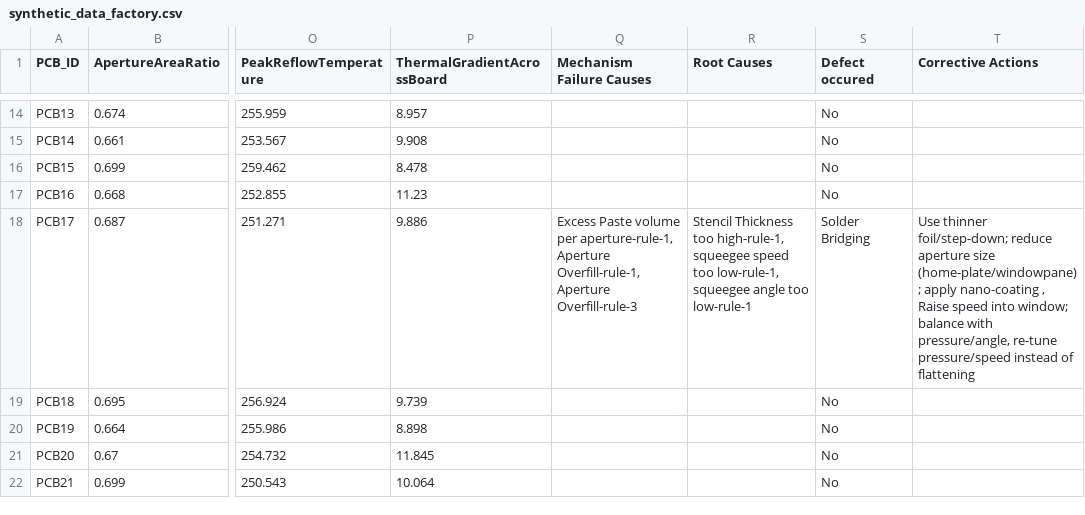
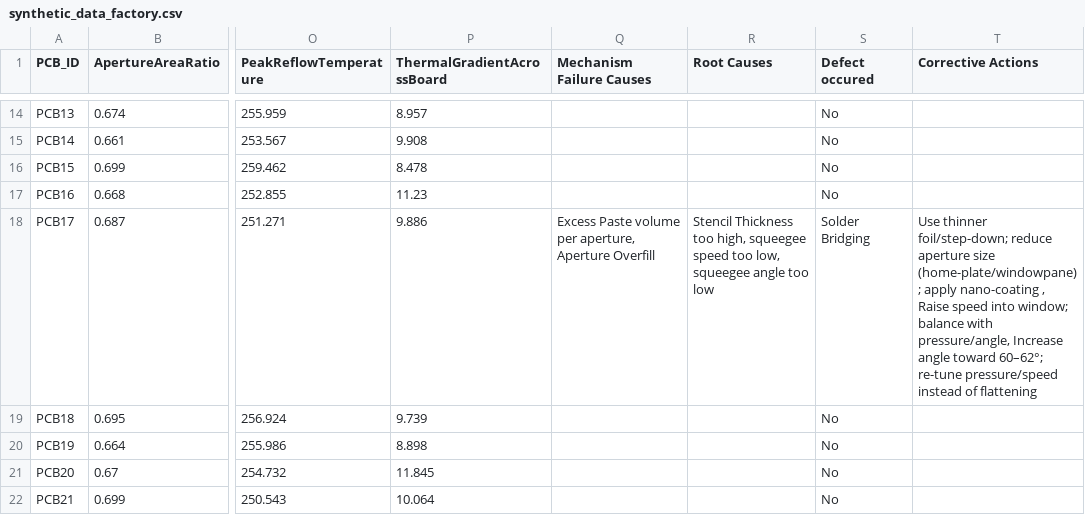
Before and after one commit to Neurosymbols/Research, a CSV file: app/data/input/epoch3-7/synthetic_data_factory.csv, drawn as a sheet; only a part is shown, gaps mark what is left out; the diff covers the shown part only; the diff names each change by its address in the sheet, - before the commit and + after, or states it on an @@ line.

```diff
--- a/app/data/input/epoch3-7/synthetic_data_factory.csv
+++ b/app/data/input/epoch3-7/synthetic_data_factory.csv
-Q18 (Mechanism Failure Causes): …volume per aperture-rule-1, Aperture Overfill-rule-1, Aperture Overfill-rule-3
+Q18 (Mechanism Failure Causes): …volume per aperture, Aperture Overfill
-R18 (Root Causes): …Thickness too high-rule-1, squeegee speed too low-rule-1, squeegee angle too low-rule-1
+R18 (Root Causes): …Thickness too high, squeegee speed too low, squeegee angle too low
-T18 (Corrective Actions): …with pressure/angle, re-tune pressure/speed…
+T18 (Corrective Actions): …with pressure/angle, Increase angle toward 60–62°; re-tune pressure/speed…
```
Also changed, not shown: 12 edited cells elsewhere in this file, 5 other files.
